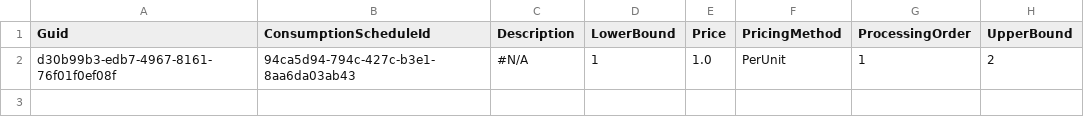
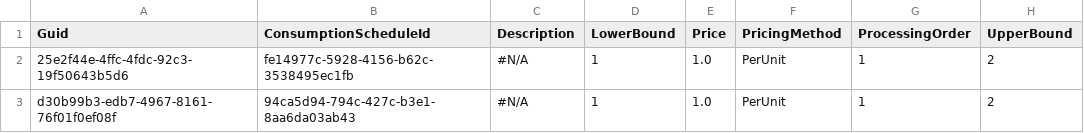
Before and after one commit to svlachakis/testCPQ, a CSV file: ConsumptionRate.csv, drawn as a sheet; the diff names each change by its address in the sheet, - before the commit and + after, or states it on an @@ line.

```diff
--- a/ConsumptionRate.csv
+++ b/ConsumptionRate.csv
+row 2: 25e2f44e-4ffc-4fdc-92c3-19f50643b5d6 | fe14977c-5928-4156-b62c-3538495ec1fb | #N/A | 1 | 1.0 | PerUnit | 1 | 2
```
Also changed, not shown: ConsumptionSchedule.csv, 1 other file.
